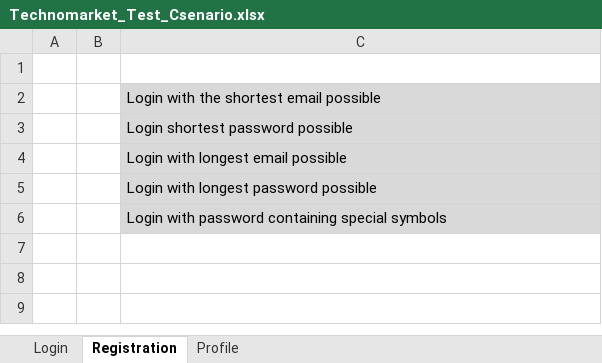
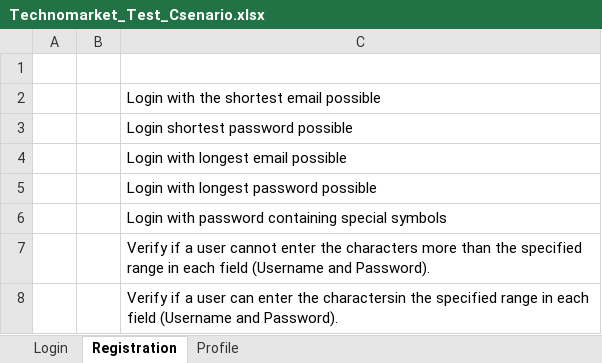
Before and after one commit to LoraMarinova/TechnomarketWebSite-Automation, an Excel workbook: Technomarket_Test_Csenario.xlsx, sheet Registration, drawn as a sheet; values as stored, in another font and other column widths than the file's, no borders; the diff names each change by its address in the sheet, - before the commit and + after, or states it on an @@ line.

```diff
--- a/Technomarket_Test_Csenario.xlsx (sheet Registration)
+++ b/Technomarket_Test_Csenario.xlsx (sheet Registration)
-C2:C6 fill: #D9D9D9
+C2:C6 fill: none
+row 7:  |  | Verify if a user cannot enter the characters more than the specified range in each field (Username and Password).
+row 8:  |  | Verify if a user can enter the charactersin the specified range in each field (Username and Password).
```
Also changed, not shown: sheet Login, 14 other files.
